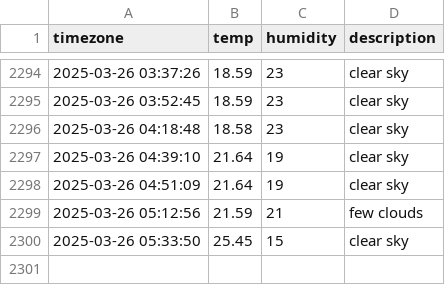
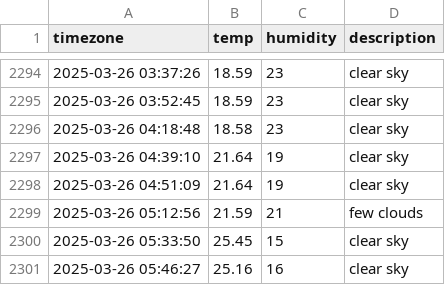
Before and after one commit to je0ngh2/seoul_weather, a CSV file: seoul_weather.csv, drawn as a sheet; only a part is shown, gaps mark what is left out; the diff names each change by its address in the sheet, - before the commit and + after, or states it on an @@ line.

```diff
--- a/seoul_weather.csv
+++ b/seoul_weather.csv
+row 2301: 2025-03-26 05:46:27 | 25.16 | 16 | clear sky
```
